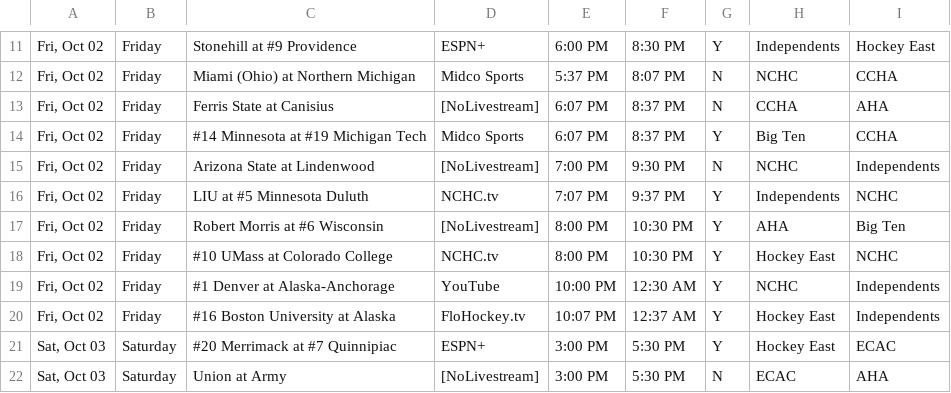
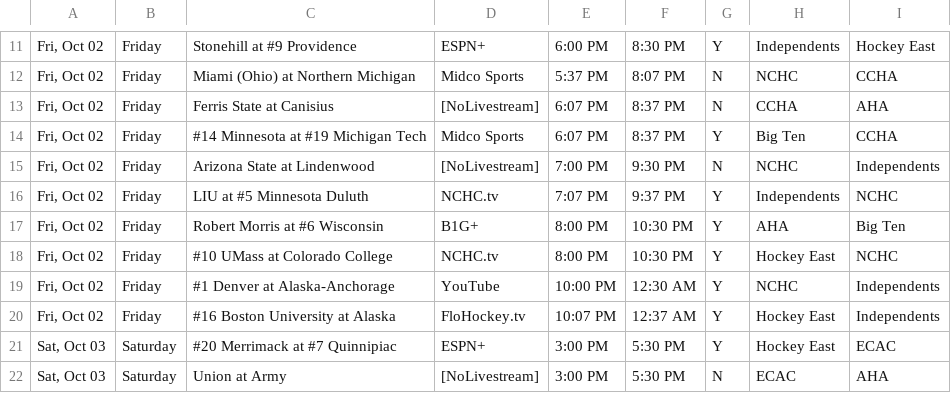
Before and after one commit to matthewkilleen0830/College-Hockey-Viewing-Schedule, a CSV file: currentWeek/01_weekFull.csv, drawn as a sheet; only a part is shown, gaps mark what is left out.

Commit message:
Wisconsin TV update

```diff
--- a/currentWeek/01_weekFull.csv
+++ b/currentWeek/01_weekFull.csv
@@ -16,3 +16,3 @@
 "Fri, Oct 02",Friday,LIU at #5 Minnesota Duluth,NCHC.tv,7:07 PM,9:37 PM,Y,Independents,NCHC
-"Fri, Oct 02",Friday,Robert Morris at #6 Wisconsin,[NoLivestream],8:00 PM,10:30 PM,Y,AHA,Big Ten
+"Fri, Oct 02",Friday,Robert Morris at #6 Wisconsin,B1G+,8:00 PM,10:30 PM,Y,AHA,Big Ten
 "Fri, Oct 02",Friday,#10 UMass at Colorado College,NCHC.tv,8:00 PM,10:30 PM,Y,Hockey East,NCHC
```
